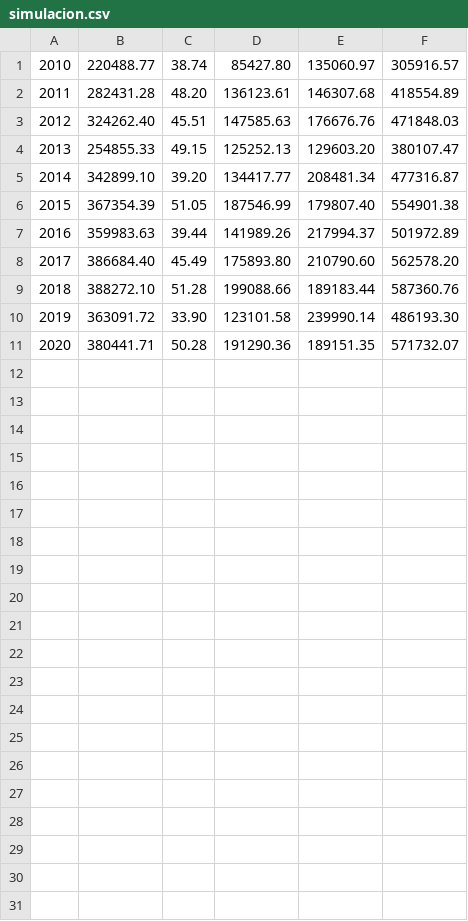
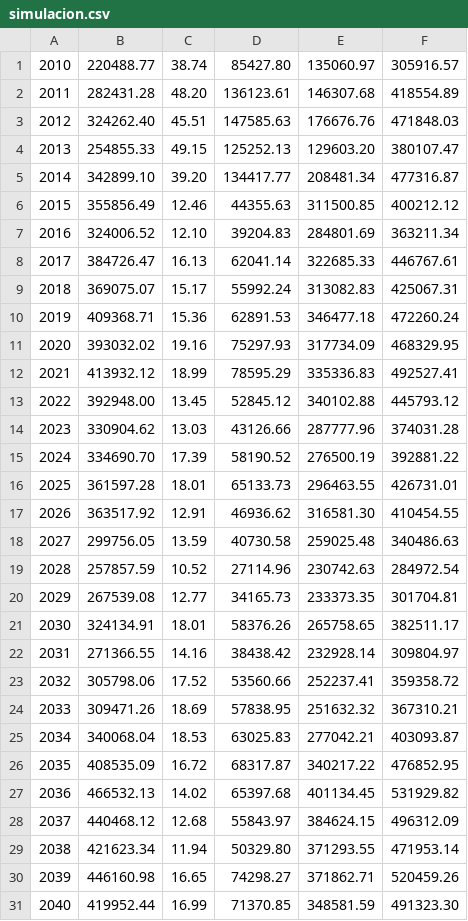
Before and after one commit to PROMETE00/proyectoSimulacion, a CSV file: simulacion.csv, drawn as a sheet; removed rows and columns are numbered as before the commit, all else as after; the diff names each change by its address in the sheet, - before the commit and + after, or states it on an @@ line.

Commit message:
simulacion funcionando

```diff
--- a/simulacion.csv
+++ b/simulacion.csv
-row 6: 2015 | 367354.39 | 51.05 | 187546.99 | 179807.40 | 554901.38
-row 7: 2016 | 359983.63 | 39.44 | 141989.26 | 217994.37 | 501972.89
-row 8: 2017 | 386684.40 | 45.49 | 175893.80 | 210790.60 | 562578.20
-row 9: 2018 | 388272.10 | 51.28 | 199088.66 | 189183.44 | 587360.76
-row 10: 2019 | 363091.72 | 33.90 | 123101.58 | 239990.14 | 486193.30
-row 11: 2020 | 380441.71 | 50.28 | 191290.36 | 189151.35 | 571732.07
+row 6: 2015 | 355856.49 | 12.46 | 44355.63 | 311500.85 | 400212.12
+row 7: 2016 | 324006.52 | 12.10 | 39204.83 | 284801.69 | 363211.34
+row 8: 2017 | 384726.47 | 16.13 | 62041.14 | 322685.33 | 446767.61
+row 9: 2018 | 369075.07 | 15.17 | 55992.24 | 313082.83 | 425067.31
+row 10: 2019 | 409368.71 | 15.36 | 62891.53 | 346477.18 | 472260.24
+row 11: 2020 | 393032.02 | 19.16 | 75297.93 | 317734.09 | 468329.95
+row 12: 2021 | 413932.12 | 18.99 | 78595.29 | 335336.83 | 492527.41
+row 13: 2022 | 392948.00 | 13.45 | 52845.12 | 340102.88 | 445793.12
+row 14: 2023 | 330904.62 | 13.03 | 43126.66 | 287777.96 | 374031.28
+row 15: 2024 | 334690.70 | 17.39 | 58190.52 | 276500.19 | 392881.22
+row 16: 2025 | 361597.28 | 18.01 | 65133.73 | 296463.55 | 426731.01
+row 17: 2026 | 363517.92 | 12.91 | 46936.62 | 316581.30 | 410454.55
+row 18: 2027 | 299756.05 | 13.59 | 40730.58 | 259025.48 | 340486.63
+row 19: 2028 | 257857.59 | 10.52 | 27114.96 | 230742.63 | 284972.54
+row 20: 2029 | 267539.08 | 12.77 | 34165.73 | 233373.35 | 301704.81
+row 21: 2030 | 324134.91 | 18.01 | 58376.26 | 265758.65 | 382511.17
+row 22: 2031 | 271366.55 | 14.16 | 38438.42 | 232928.14 | 309804.97
+row 23: 2032 | 305798.06 | 17.52 | 53560.66 | 252237.41 | 359358.72
+row 24: 2033 | 309471.26 | 18.69 | 57838.95 | 251632.32 | 367310.21
+row 25: 2034 | 340068.04 | 18.53 | 63025.83 | 277042.21 | 403093.87
+row 26: 2035 | 408535.09 | 16.72 | 68317.87 | 340217.22 | 476852.95
+row 27: 2036 | 466532.13 | 14.02 | 65397.68 | 401134.45 | 531929.82
+row 28: 2037 | 440468.12 | 12.68 | 55843.97 | 384624.15 | 496312.09
+row 29: 2038 | 421623.34 | 11.94 | 50329.80 | 371293.55 | 471953.14
+row 30: 2039 | 446160.98 | 16.65 | 74298.27 | 371862.71 | 520459.26
+row 31: 2040 | 419952.44 | 16.99 | 71370.85 | 348581.59 | 491323.30
```
Also changed, not shown: 10 other files.
